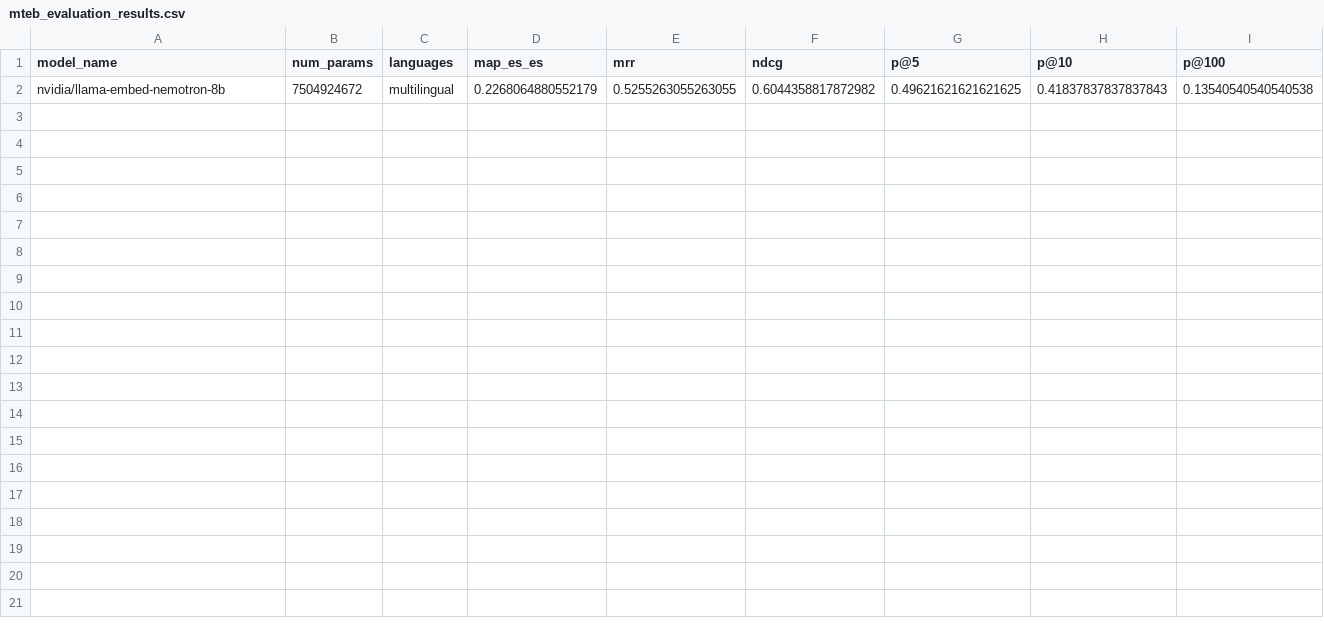
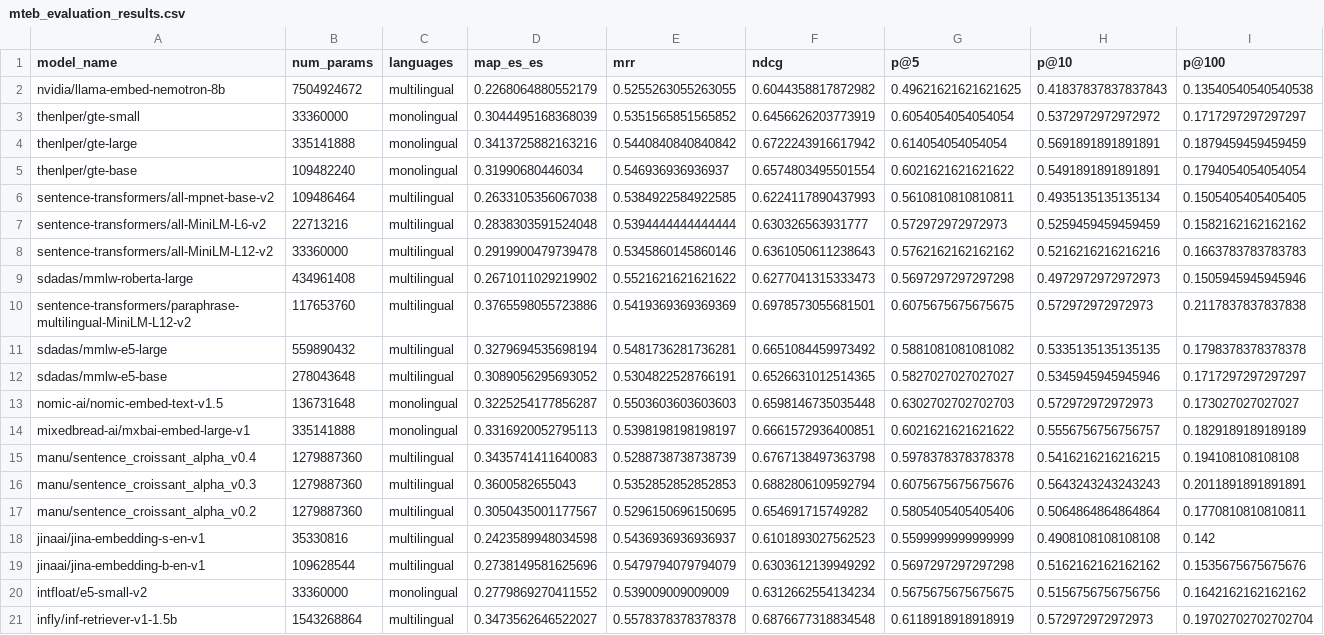
Before and after one commit to davidgc14/TalentCLEF-TaskA, a CSV file: models/results/mteb/mteb_evaluation_results.csv, drawn as a sheet; the diff names each change by its address in the sheet, - before the commit and + after, or states it on an @@ line.

Commit message:
feat: Update mteb evaluation list

```diff
--- a/models/results/mteb/mteb_evaluation_results.csv
+++ b/models/results/mteb/mteb_evaluation_results.csv
+row 3: thenlper/gte-small | 33360000 | monolingual | 0.3044495168368039 | 0.5351565851565852 | 0.6456626203773919 | 0.6054054054054054 | 0.5372972972972972 | 0.1717297297297297
+row 4: thenlper/gte-large | 335141888 | monolingual | 0.3413725882163216 | 0.5440840840840842 | 0.6722243916617942 | 0.614054054054054 | 0.5691891891891891 | 0.1879459459459459
+row 5: thenlper/gte-base | 109482240 | monolingual | 0.31990680446034 | 0.546936936936937 | 0.6574803495501554 | 0.6021621621621622 | 0.5491891891891891 | 0.1794054054054054
+row 6: sentence-transformers/all-mpnet-base-v2 | 109486464 | multilingual | 0.2633105356067038 | 0.5384922584922585 | 0.6224117890437993 | 0.5610810810810811 | 0.4935135135135134 | 0.1505405405405405
+row 7: sentence-transformers/all-MiniLM-L6-v2 | 22713216 | multilingual | 0.2838303591524048 | 0.5394444444444444 | 0.630326563931777 | 0.572972972972973 | 0.5259459459459459 | 0.1582162162162162
+row 8: sentence-transformers/all-MiniLM-L12-v2 | 33360000 | multilingual | 0.2919900479739478 | 0.5345860145860146 | 0.6361050611238643 | 0.5762162162162162 | 0.5216216216216216 | 0.1663783783783783
+row 9: sdadas/mmlw-roberta-large | 434961408 | multilingual | 0.2671011029219902 | 0.5521621621621622 | 0.6277041315333473 | 0.5697297297297298 | 0.4972972972972973 | 0.1505945945945946
+row 10: sentence-transformers/paraphrase-multilingual-MiniLM-L12-v2 | 117653760 | multilingual | 0.3765598055723886 | 0.5419369369369369 | 0.6978573055681501 | 0.6075675675675675 | 0.572972972972973 | 0.2117837837837838
+row 11: sdadas/mmlw-e5-large | 559890432 | multilingual | 0.3279694535698194 | 0.5481736281736281 | 0.6651084459973492 | 0.5881081081081082 | 0.5335135135135135 | 0.1798378378378378
+row 12: sdadas/mmlw-e5-base | 278043648 | multilingual | 0.3089056295693052 | 0.5304822528766191 | 0.6526631012514365 | 0.5827027027027027 | 0.5345945945945946 | 0.1717297297297297
+row 13: nomic-ai/nomic-embed-text-v1.5 | 136731648 | monolingual | 0.3225254177856287 | 0.5503603603603603 | 0.6598146735035448 | 0.6302702702702703 | 0.572972972972973 | 0.173027027027027
+row 14: mixedbread-ai/mxbai-embed-large-v1 | 335141888 | monolingual | 0.3316920052795113 | 0.5398198198198197 | 0.6661572936400851 | 0.6021621621621622 | 0.5556756756756757 | 0.1829189189189189
+row 15: manu/sentence_croissant_alpha_v0.4 | 1279887360 | multilingual | 0.3435741411640083 | 0.5288738738738739 | 0.6767138497363798 | 0.5978378378378378 | 0.5416216216216215 | 0.194108108108108
+row 16: manu/sentence_croissant_alpha_v0.3 | 1279887360 | multilingual | 0.3600582655043 | 0.5352852852852853 | 0.6882806109592794 | 0.6075675675675676 | 0.5643243243243243 | 0.2011891891891891
+row 17: manu/sentence_croissant_alpha_v0.2 | 1279887360 | multilingual | 0.3050435001177567 | 0.5296150696150695 | 0.654691715749282 | 0.5805405405405406 | 0.5064864864864864 | 0.1770810810810811
+row 18: jinaai/jina-embedding-s-en-v1 | 35330816 | multilingual | 0.2423589948034598 | 0.5436936936936937 | 0.6101893027562523 | 0.5599999999999999 | 0.4908108108108108 | 0.142
+row 19: jinaai/jina-embedding-b-en-v1 | 109628544 | multilingual | 0.2738149581625696 | 0.5479794079794079 | 0.6303612139949292 | 0.5697297297297298 | 0.5162162162162162 | 0.1535675675675676
+row 20: intfloat/e5-small-v2 | 33360000 | monolingual | 0.2779869270411552 | 0.539009009009009 | 0.6312662554134234 | 0.5675675675675675 | 0.5156756756756756 | 0.1642162162162162
+row 21: infly/inf-retriever-v1-1.5b | 1543268864 | multilingual | 0.3473562646522027 | 0.5578378378378378 | 0.6876677318834548 | 0.6118918918918919 | 0.572972972972973 | 0.19702702702702704
```
